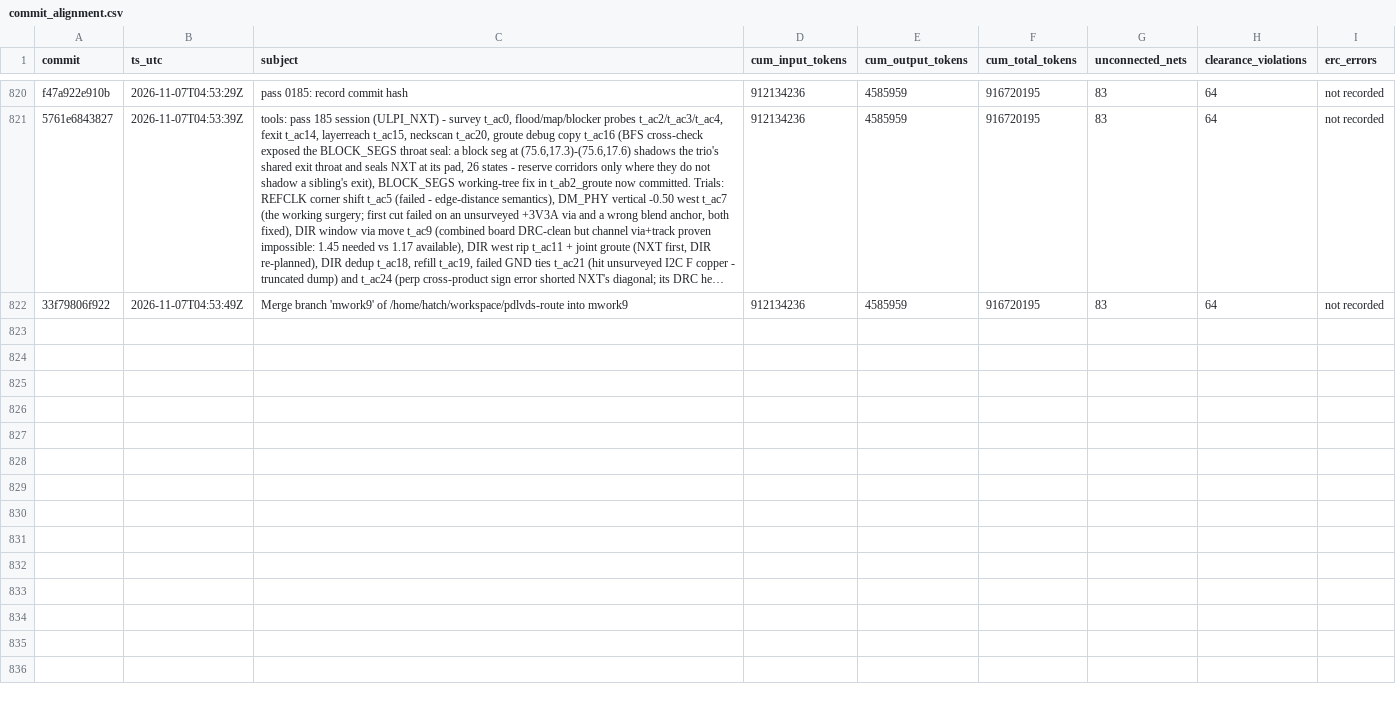
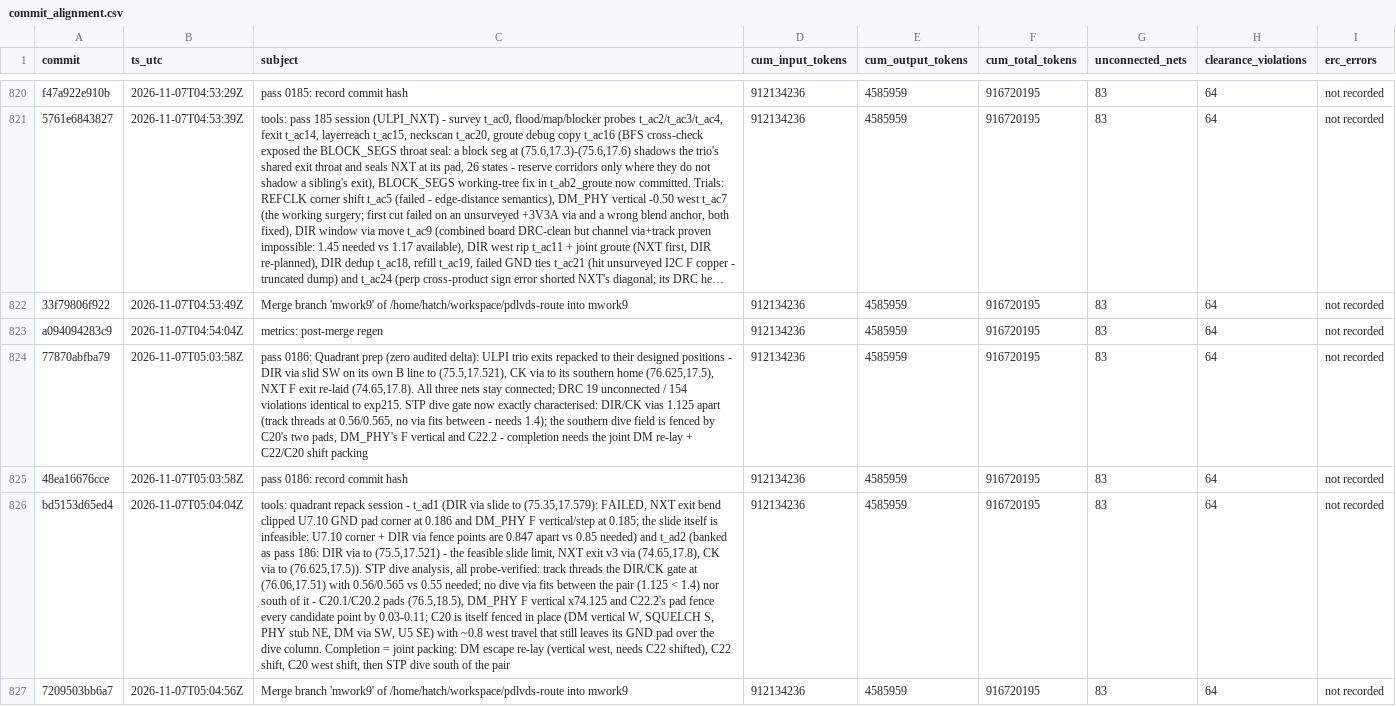
Before and after one commit to sneakers-the-rat/lvds-receiver-official, a CSV file: metrics/commit_alignment.csv, drawn as a sheet; only a part is shown, gaps mark what is left out; long unchanged cells end in …; the diff names each change by its address in the sheet, - before the commit and + after, or states it on an @@ line.

Commit message:
metrics: post-merge regen

```diff
--- a/metrics/commit_alignment.csv
+++ b/metrics/commit_alignment.csv
+row 823: a094094283c9 | 2026-11-07T04:54:04Z | metrics: post-merge regen | 912134236 | 4585959 | 916720195 | 83 | 64 | not recorded
+row 824: 77870abfba79 | 2026-11-07T05:03:58Z | pass 0186: Quadrant prep (zero audited delta): ULPI trio exits repacked to their designed positions - DIR via slid SW on its own B line to (75.5,17.521), CK via to its southern home (76.625,17.5), NXT F exit re-laid (74.65,17.8). All three nets stay connected; DRC 19 unconnected / 154 violations identical to exp215. STP dive gate now exactly characterised: DIR/CK vias 1.125 apart (track threads at 0.56/0.565, no via fits between - needs 1.4); the southern dive field is fenced by C20's two pads, DM_PHY's F vertical and C22.2 - completion needs the joint DM re-lay + C22/C20 shift packing | 912134236 | 4585959 | 916720195 | 83 | 64 | not recorded
+row 825: 48ea16676cce | 2026-11-07T05:03:58Z | pass 0186: record commit hash | 912134236 | 4585959 | 916720195 | 83 | 64 | not recorded
+row 826: bd5153d65ed4 | 2026-11-07T05:04:04Z | tools: quadrant repack session - t_ad1 (DIR via slide to (75.35,17.579): FAILED, NXT exit bend clipped U7.10 GND pad corner at 0.186 and DM_PHY F vertical/step at 0.185; the slide itself is infeasible: U7.10 corner + DIR via fence points are 0.847 apart vs 0.85 needed) and t_ad2 (banked as pass 186: DIR via to (75.5,17.521) - the feasible slide limit, NXT exit v3 via (74.65,17.8), CK via to (76.625,17.5)). STP dive analysis, all probe-verified: track threads the DIR/CK gate at (76.06,17.51) with 0.56/0.565 vs 0.55 needed; no dive via fits between the pair (1.125 < 1.4) nor south of it - C20.1/C20.2 pads (76.5,18.5), DM_PHY F vertical x74.125 and C22.2's pad fence every candidate point by 0.03-0.11; C20 is itself fenced in place (DM vertical W, SQUELCH S, PHY stub NE, DM via SW, U5 SE) with ~0.8 west travel that still leaves its GND pad over the dive column. Completion = joint packing: DM escape re-lay (vertical west, needs C22 shifted), C22 shift, C20 west shift, then STP dive south of the pair | 912134236 | 4585959 | 916720195 | 83 | 64 | not recorded
+row 827: 7209503bb6a7 | 2026-11-07T05:04:56Z | Merge branch 'mwork9' of /home/hatch/workspace/pdlvds-route into mwork9 | 912134236 | 4585959 | 916720195 | 83 | 64 | not recorded
```
Also changed, not shown: 1 other file.
